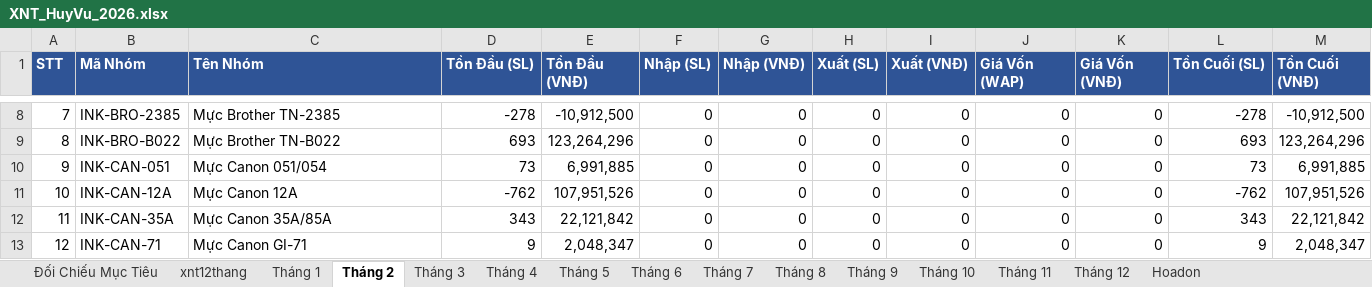
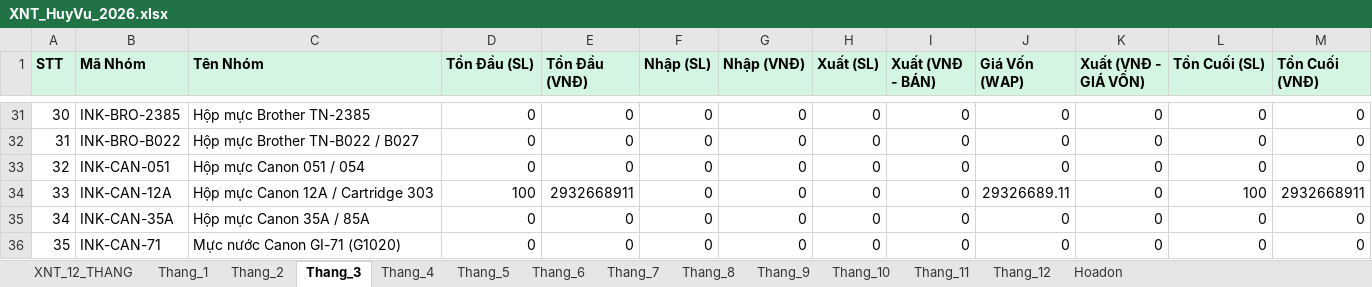
Before and after one commit to KataChannel/ragketoan, an Excel workbook: docs/huyvu/XNT_HuyVu_2026.xlsx, sheet Thang_3, drawn as a sheet; only a part is shown, gaps mark what is left out; values as stored, in another font and other column widths than the file's, no borders; addresses are those after the commit; the diff covers the shown part only; the diff names each change by its address in the sheet, - before the commit and + after, or states it on an @@ line.

```diff
--- a/docs/huyvu/XNT_HuyVu_2026.xlsx (sheet Thang_3)
+++ b/docs/huyvu/XNT_HuyVu_2026.xlsx (sheet Thang_3)
-sheet tab: Đối Chiếu Mục Tiêu
+sheet tab: XNT_12_THANG
-sheet tab: xnt12thang
+sheet tab: Thang_1
-sheet tab: Tháng 1
+sheet tab: Thang_2
-sheet tab: Tháng 2
+sheet tab: Thang_3
-sheet tab: Tháng 3
+sheet tab: Thang_4
-sheet tab: Tháng 4
+sheet tab: Thang_5
-sheet tab: Tháng 5
+sheet tab: Thang_6
-sheet tab: Tháng 6
+sheet tab: Thang_7
-sheet tab: Tháng 7
+sheet tab: Thang_8
-sheet tab: Tháng 8
+sheet tab: Thang_9
-sheet tab: Tháng 9
+sheet tab: Thang_10
-sheet tab: Tháng 10
+sheet tab: Thang_11
-sheet tab: Tháng 11
+sheet tab: Thang_12
-sheet tab: Tháng 12
@@ A1:M1 fill: #2F5496 → #D5F5E3, text colour: #FFFFFF → black @@
-I1: Xuất (VNĐ)
+I1: Xuất (VNĐ - BÁN)
-K1: Giá Vốn (VNĐ)
+K1: Xuất (VNĐ - GIÁ VỐN)
@@ column A (STT) renumbered between rows 21 and 144 @@
-C31 (Tên Nhóm): Mực Brother TN-2385
+C31 (Tên Nhóm): Hộp mực Brother TN-2385
-D31 (Tồn Đầu (SL)): -278
+D31 (Tồn Đầu (SL)): 0
-E31 (Tồn Đầu (VNĐ)): -10,912,500
+E31 (Tồn Đầu (VNĐ)): 0
-L31 (Tồn Cuối (SL)): -278
+L31 (Tồn Cuối (SL)): 0
-M31 (Tồn Cuối (VNĐ)): -10,912,500
+M31 (Tồn Cuối (VNĐ)): 0
-C32 (Tên Nhóm): Mực Brother TN-B022
+C32 (Tên Nhóm): Hộp mực Brother TN-B022 / B027
-D32 (Tồn Đầu (SL)): 693
+D32 (Tồn Đầu (SL)): 0
-E32 (Tồn Đầu (VNĐ)): 123,264,296
+E32 (Tồn Đầu (VNĐ)): 0
-L32 (Tồn Cuối (SL)): 693
+L32 (Tồn Cuối (SL)): 0
-M32 (Tồn Cuối (VNĐ)): 123,264,296
+M32 (Tồn Cuối (VNĐ)): 0
-C33 (Tên Nhóm): Mực Canon 051/054
+C33 (Tên Nhóm): Hộp mực Canon 051 / 054
-D33 (Tồn Đầu (SL)): 73
+D33 (Tồn Đầu (SL)): 0
-E33 (Tồn Đầu (VNĐ)): 6,991,885
+E33 (Tồn Đầu (VNĐ)): 0
-L33 (Tồn Cuối (SL)): 73
+L33 (Tồn Cuối (SL)): 0
-M33 (Tồn Cuối (VNĐ)): 6,991,885
+M33 (Tồn Cuối (VNĐ)): 0
-C34 (Tên Nhóm): Mực Canon 12A
+C34 (Tên Nhóm): Hộp mực Canon 12A / Cartridge 303
-D34 (Tồn Đầu (SL)): -762
+D34 (Tồn Đầu (SL)): 100
-E34 (Tồn Đầu (VNĐ)): 107,951,526
+E34 (Tồn Đầu (VNĐ)): 2932668911
-J34 (Giá Vốn (WAP)): 0
+J34 (Giá Vốn (WAP)): 29326689.11
-L34 (Tồn Cuối (SL)): -762
+L34 (Tồn Cuối (SL)): 100
-M34 (Tồn Cuối (VNĐ)): 107,951,526
+M34 (Tồn Cuối (VNĐ)): 2932668911
-C35 (Tên Nhóm): Mực Canon 35A/85A
+C35 (Tên Nhóm): Hộp mực Canon 35A / 85A
-D35 (Tồn Đầu (SL)): 343
+D35 (Tồn Đầu (SL)): 0
-E35 (Tồn Đầu (VNĐ)): 22,121,842
+E35 (Tồn Đầu (VNĐ)): 0
-L35 (Tồn Cuối (SL)): 343
+L35 (Tồn Cuối (SL)): 0
-M35 (Tồn Cuối (VNĐ)): 22,121,842
+M35 (Tồn Cuối (VNĐ)): 0
-C36 (Tên Nhóm): Mực Canon GI-71
+C36 (Tên Nhóm): Mực nước Canon GI-71 (G1020)
-D36 (Tồn Đầu (SL)): 9
+D36 (Tồn Đầu (SL)): 0
-E36 (Tồn Đầu (VNĐ)): 2,048,347
+E36 (Tồn Đầu (VNĐ)): 0
-L36 (Tồn Cuối (SL)): 9
+L36 (Tồn Cuối (SL)): 0
-M36 (Tồn Cuối (VNĐ)): 2,048,347
+M36 (Tồn Cuối (VNĐ)): 0
```
Also changed, not shown: 95 added rows, 1 removed row and 271 edited cells elsewhere in this sheet, sheet XNT_12_THANG, sheet Hoadon, sheet Thang_2, sheet Thang_1, sheet Thang_4, sheet Thang_5, 7 more sheets, 11 other files.
